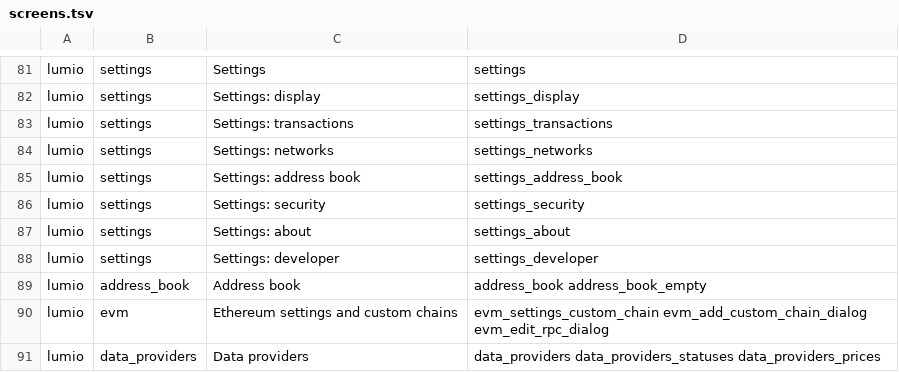
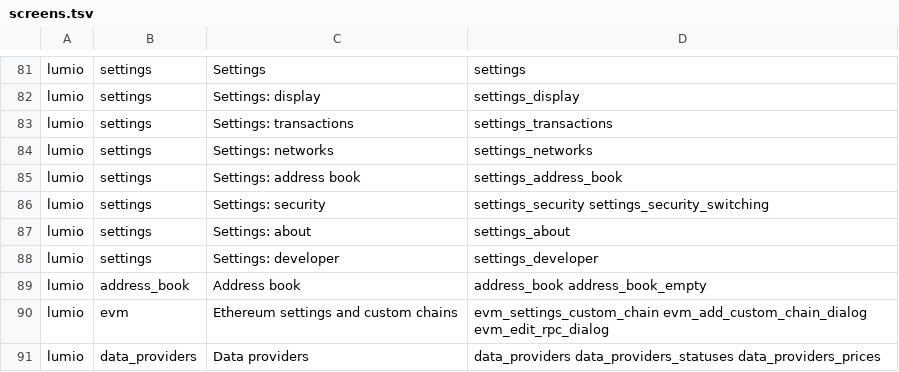
Before and after one commit to al-shukran/airvault, a TSV file: tools/gallery/screens.tsv, drawn as a sheet; only a part is shown, gaps mark what is left out.

Commit message:
Lumio: lock policy with an idle timeout and a switch-apps lock
Lumio locked on every stop, so the comment export picker sent the owner
to the camera, and switching apps dropped the unlock. The shared cover
now takes a LockPolicy. Lensly keeps LockPolicy.LENSLY, which is its
behaviour unchanged. Lumio builds its own policy from two Security
settings:

- Lock after inactivity: 30 minutes by default. It counts from the last
  touch, in the background too. It pauses while one of Lumio's own
  launches is open (the export and import pickers, the scanners), and
  the return of a launch counts as a touch.
- Lock when switching apps: off by default. On, a stop locks as before.

Launches that Lumio makes itself never lock, whatever the switch says.
The export and import pickers are armed before launch, so the stop they
cause does not lock, and the launch is undone if the device has no
picker. A new task in a running process starts locked. A process that
the system restores reopens on the camera, because its vault locked
with it.

```diff
--- a/tools/gallery/screens.tsv
+++ b/tools/gallery/screens.tsv
@@ -85,3 +85,3 @@ lumio	settings	Settings: networks	settings_networks
 lumio	settings	Settings: address book	settings_address_book
-lumio	settings	Settings: security	settings_security
+lumio	settings	Settings: security	settings_security settings_security_switching
 lumio	settings	Settings: about	settings_about
```
Also changed, not shown: 19 other files.
